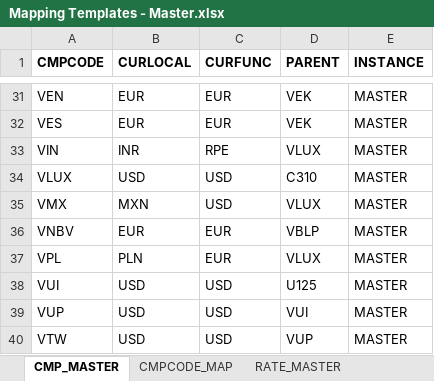
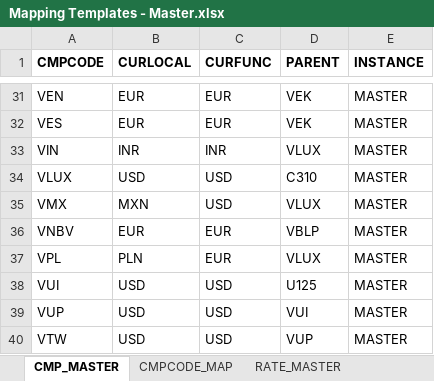
Before and after one commit to phi2039/livcodamig, an Excel workbook: Mapping Templates - Master.xlsx, sheet CMP_MASTER, drawn as a sheet; only a part is shown, gaps mark what is left out; values as stored, in another font and other column widths than the file's, no borders; the diff names each change by its address in the sheet, - before the commit and + after, or states it on an @@ line.

Commit message:
Stuff

```diff
--- a/Mapping Templates - Master.xlsx (sheet CMP_MASTER)
+++ b/Mapping Templates - Master.xlsx (sheet CMP_MASTER)
-C33 (CURFUNC): RPE
+C33 (CURFUNC): INR
```
